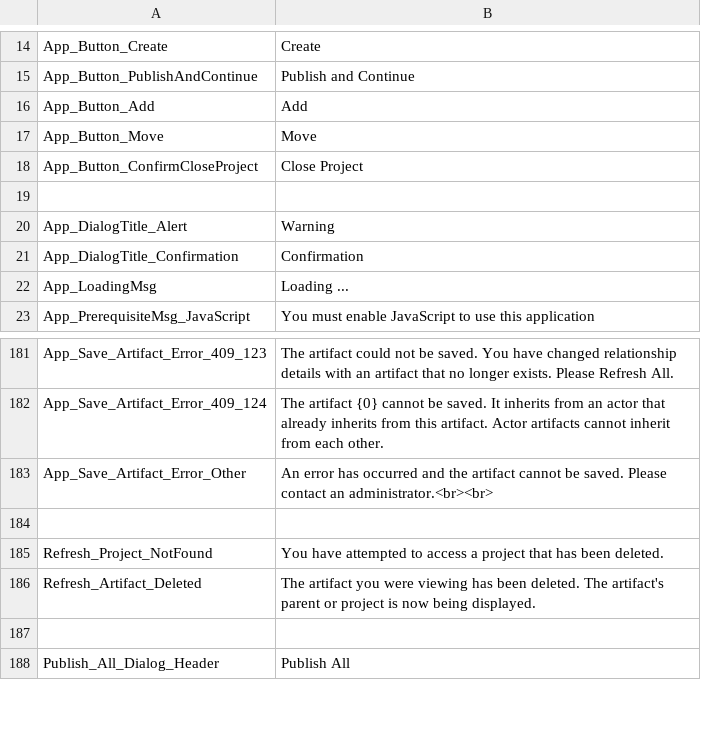
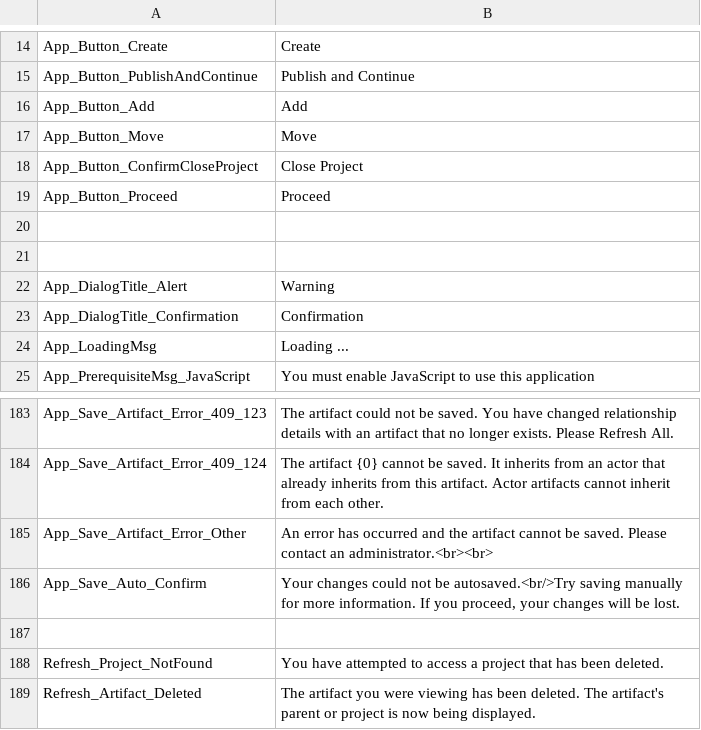
Before and after one commit to ogolikhin/blueprint, a CSV file: svc/db/AdminStorage/Data/ApplicationLabels_en-US.csv, drawn as a sheet; only a part is shown, gaps mark what is left out; the shorter side is filled out with more unchanged rows.

Commit message:
Added labels

```diff
--- a/svc/db/AdminStorage/Data/ApplicationLabels_en-US.csv
+++ b/svc/db/AdminStorage/Data/ApplicationLabels_en-US.csv
@@ -18,2 +18,4 @@ App_Button_Move,"Move"
 App_Button_ConfirmCloseProject,"Close Project"
+App_Button_Proceed,"Proceed"
+
 
@@ -183,2 +185,3 @@ App_Save_Artifact_Error_409_124,"The artifact {0} cannot be saved. It inherits f
 App_Save_Artifact_Error_Other,"An error has occurred and the artifact cannot be saved. Please contact an administrator.<br><br>"
+App_Save_Auto_Confirm, "Your changes could not be autosaved.<br/>Try saving manually for more information. If you proceed, your changes will be lost."
 
```
Also changed, not shown: 3 other files.
